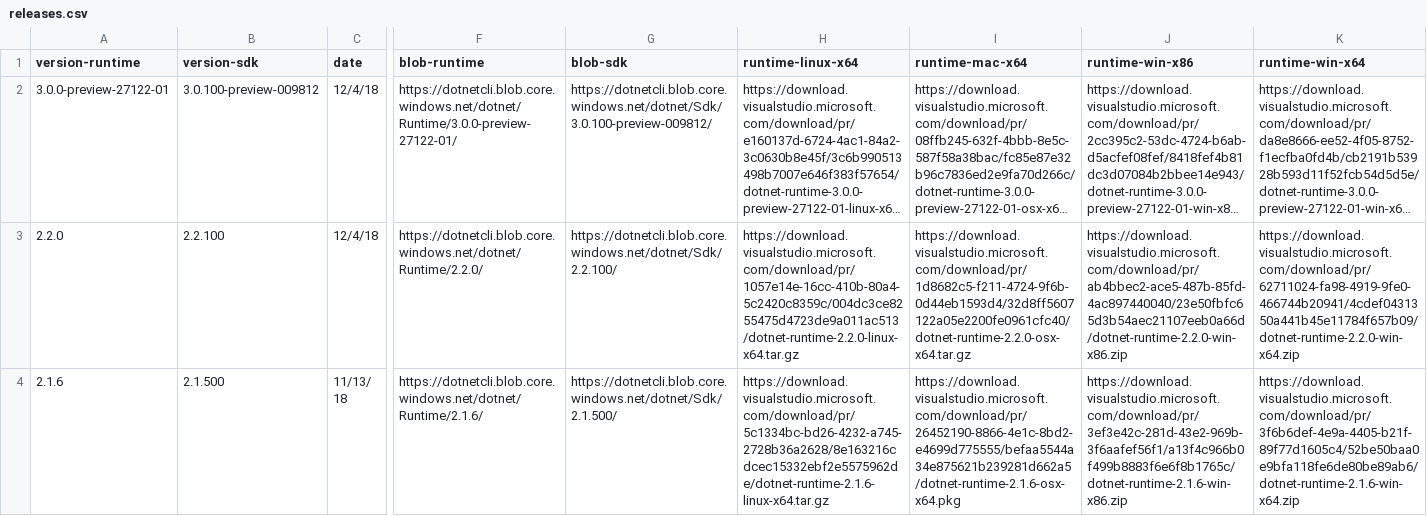
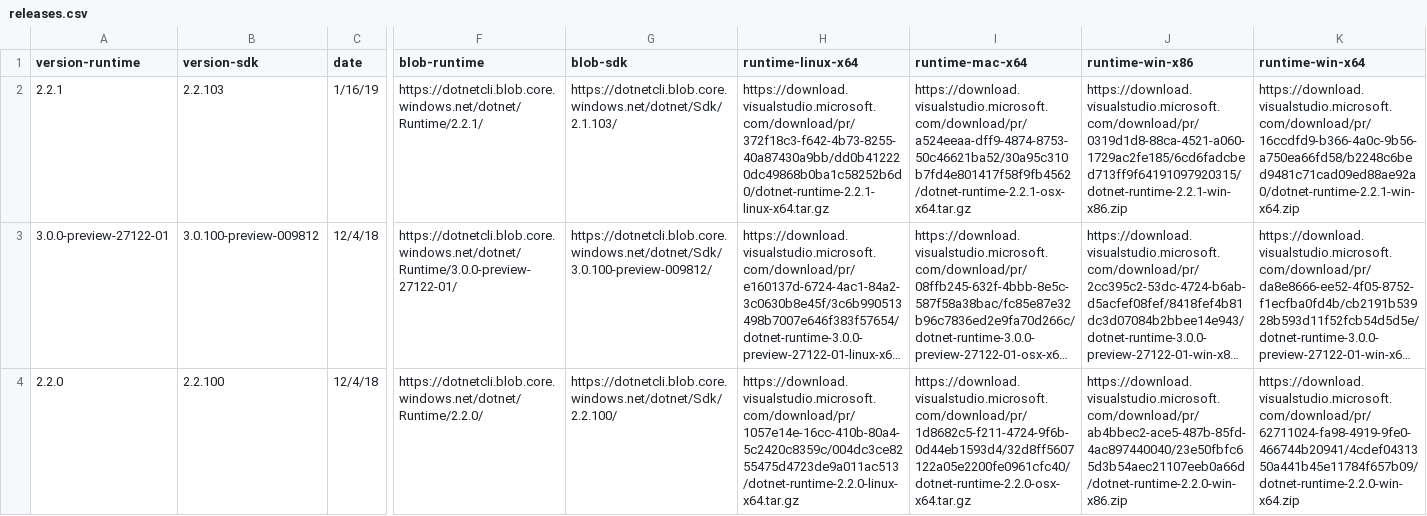
Before and after one commit to dotnet/core, a CSV file: release-notes/releases.csv, drawn as a sheet; only a part is shown, gaps mark what is left out; the shorter side is filled out with more unchanged rows; long unchanged cells end in …; rows hold the shown columns only; the diff names each change by its address in the sheet, - before the commit and + after, or states it on an @@ line.

```diff
--- a/release-notes/releases.csv
+++ b/release-notes/releases.csv
+row 2: 2.2.1 | 2.2.103 | 1/16/19 | https://dotnetcli.blob.core.windows.net/dotnet/Runtime/2.2.1/ | https://dotnetcli.blob.core.windows.net/dotnet/Sdk/2.1.103/ | https://download.visualstudio.microsoft.com/download/pr/372f18c3-f642-4b73-8255-40a87430a9bb/dd0b412220dc49868b0ba1c58252b6d0/dotnet-runtime-2.2.1-linux-x64.tar.gz | https://download.visualstudio.microsoft.com/download/pr/a524eeaa-dff9-4874-8753-50c46621ba52/30a95c310b7fd4e801417f58f9fb4562/dotnet-runtime-2.2.1-osx-x64.tar.gz | https://download.visualstudio.microsoft.com/download/pr/0319d1d8-88ca-4521-a060-1729ac2fe185/6cd6fadcbed713ff9f64191097920315/dotnet-runtime-2.2.1-win-x86.zip | https://download.visualstudio.microsoft.com/download/pr/16ccdfd9-b366-4a0c-9b56-a750ea66fd58/b2248c6bed9481c71cad09ed88ae92a0/dotnet-runtime-2.2.1-win-x64.zip
```
Also changed, not shown: 1 other file.
